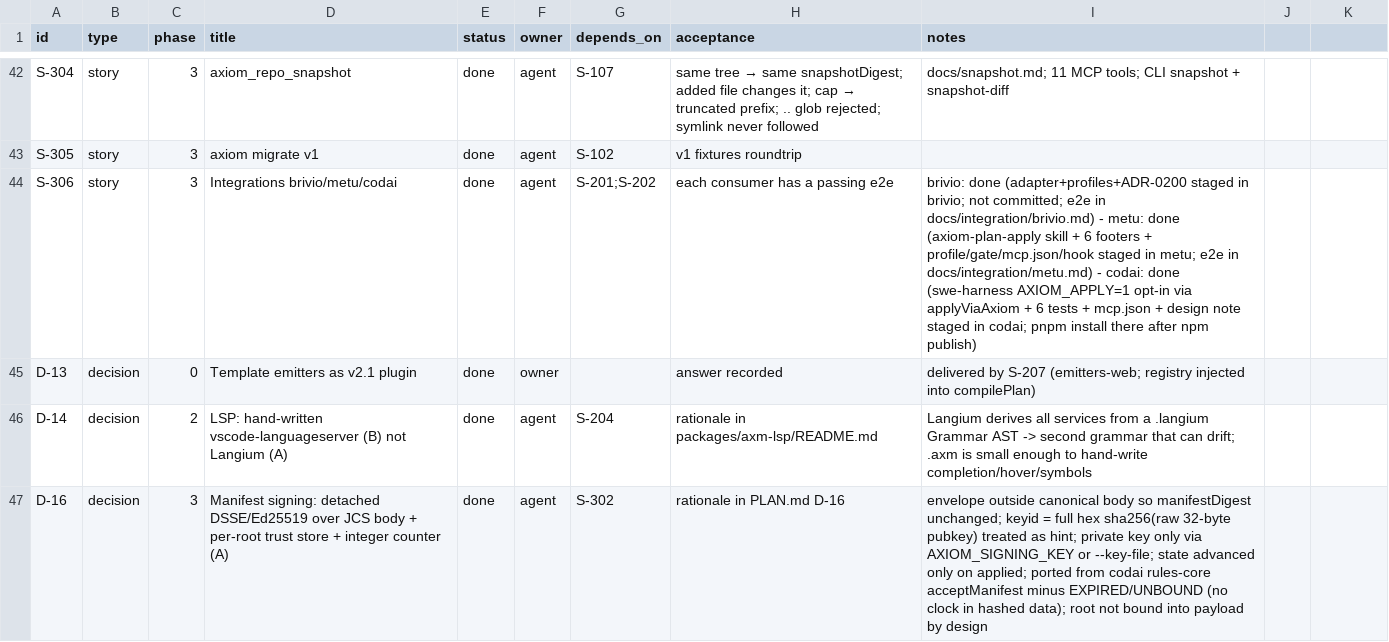
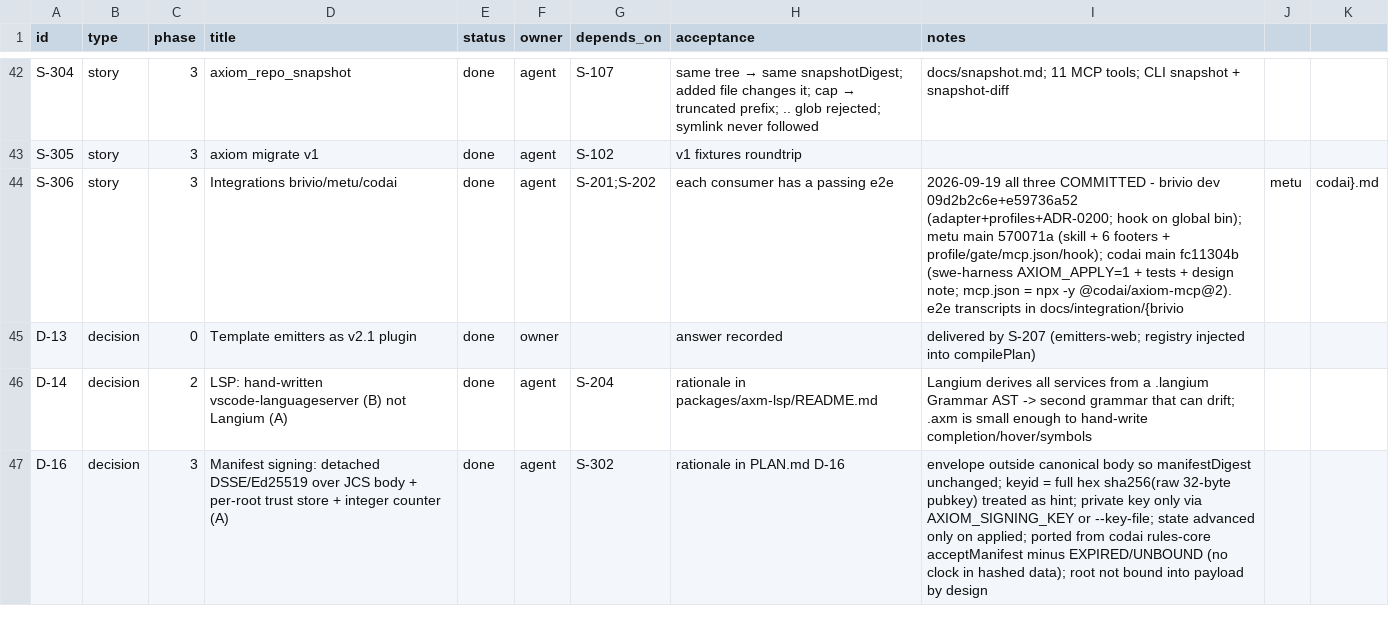
Before and after one commit to dragoscv/axiom, a CSV file: TRACKER.csv, drawn as a sheet; only a part is shown, gaps mark what is left out.

Commit message:
docs(plan): S-306 consumer integrations committed in brivio/metu/codai; 2.0.0 live on npm, 1.x deprecated

```diff
--- a/TRACKER.csv
+++ b/TRACKER.csv
@@ -43,3 +43,3 @@ S-304,story,3,axiom_repo_snapshot,done,agent,S-107,same tree → same snapshotDi
 S-305,story,3,axiom migrate v1,done,agent,S-102,v1 fixtures roundtrip,
-S-306,story,3,Integrations brivio/metu/codai,done,agent,S-201;S-202,each consumer has a passing e2e,brivio: done (adapter+profiles+ADR-0200 staged in brivio; not committed; e2e in docs/integration/brivio.md) - metu: done (axiom-plan-apply skill + 6 footers + profile/gate/mcp.json/hook staged in metu; e2e in docs/integration/metu.md) - codai: done (swe-harness AXIOM_APPLY=1 opt-in via applyViaAxiom + 6 tests + mcp.json + design note staged in codai; pnpm install there after npm publish)
+S-306,story,3,Integrations brivio/metu/codai,done,agent,S-201;S-202,each consumer has a passing e2e,2026-09-19 all three COMMITTED - brivio dev 09d2b2c6e+e59736a52 (adapter+profiles+ADR-0200; hook on global bin); metu main 570071a (skill + 6 footers + profile/gate/mcp.json/hook); codai main fc11304b (swe-harness AXIOM_APPLY=1 + tests + design note; mcp.json = npx -y @codai/axiom-mcp@2). e2e transcripts in docs/integration/{brivio,metu,codai}.md
 D-13,decision,0,Template emitters as v2.1 plugin,done,owner,,answer recorded,delivered by S-207 (emitters-web; registry injected into compilePlan)
```
Also changed, not shown: 1 other file.
